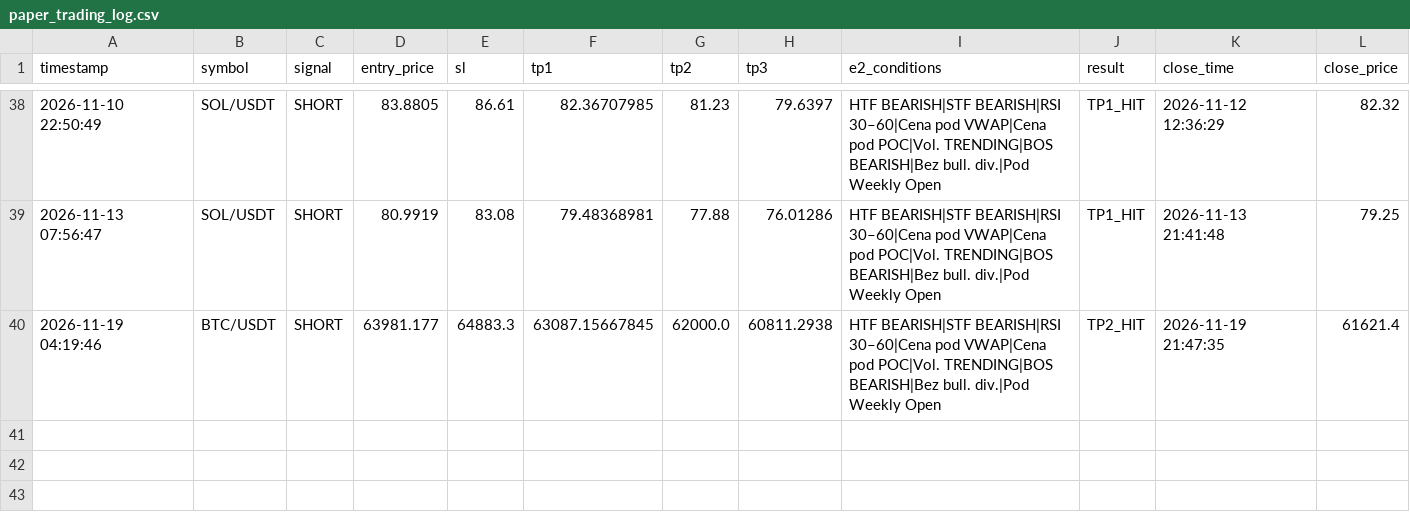
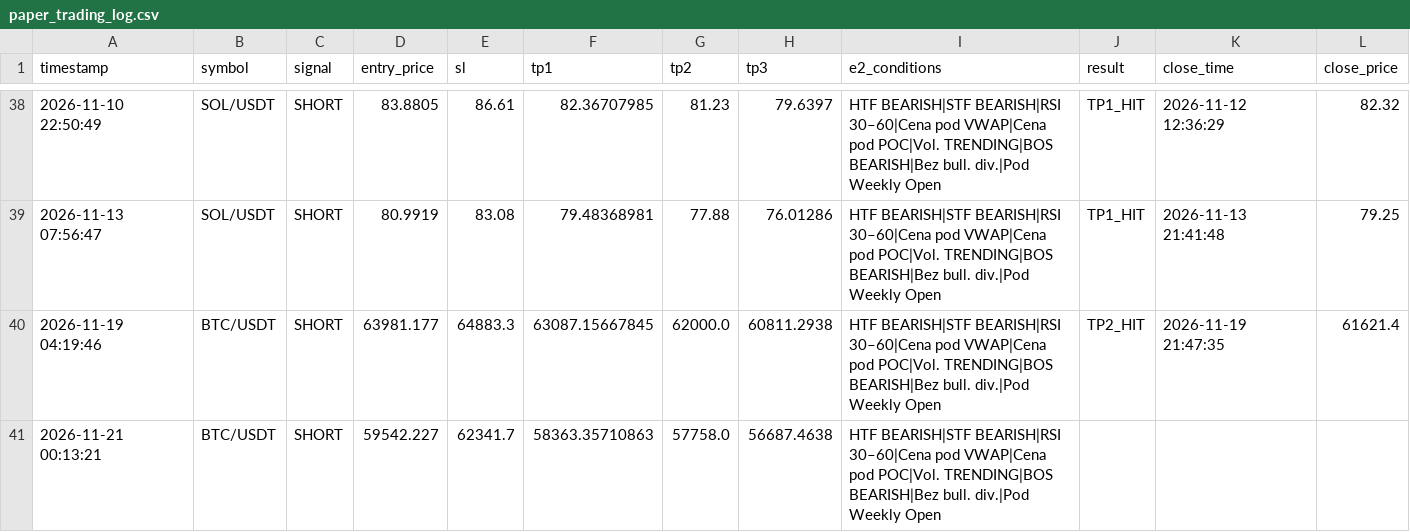
Before and after one commit to MurlocGRGL/crypto, a CSV file: paper_trading_log.csv, drawn as a sheet; only a part is shown, gaps mark what is left out; the diff names each change by its address in the sheet, - before the commit and + after, or states it on an @@ line.

```diff
--- a/paper_trading_log.csv
+++ b/paper_trading_log.csv
+row 41: 2026-11-21 00:13:21 | BTC/USDT | SHORT | 59542.227 | 62341.7 | 58363.35710863 | 57758.0 | 56687.4638 | HTF BEARISH|STF BEARISH|RSI 30–60|Cena pod VWAP|Cena pod POC|Vol. TRENDING|BOS BEARISH|Bez bull. div.|Pod Weekly Open
```
